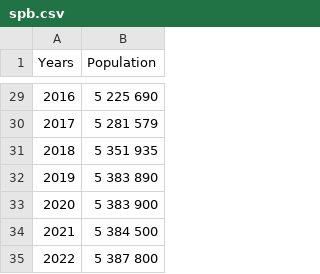
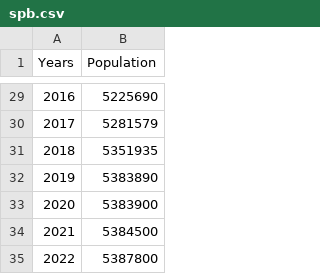
Before and after one commit to bokovaj/MMVSULAB1, a CSV file: spb.csv, drawn as a sheet; only a part is shown, gaps mark what is left out; the diff covers the shown part only.

```diff
--- a/spb.csv
+++ b/spb.csv
@@ -29,7 +29,7 @@ Years,Population
-2016,5 225 690
-2017,5 281 579
-2018,5 351 935
-2019,5 383 890
-2020,5 383 900
-2021,5 384 500
-2022,5 387 800
+2016,5225690
+2017,5281579
+2018,5351935
+2019,5383890
+2020,5383900
+2021,5384500
+2022,5387800
```
Also changed, not shown: 27 edited cells elsewhere in this file.
